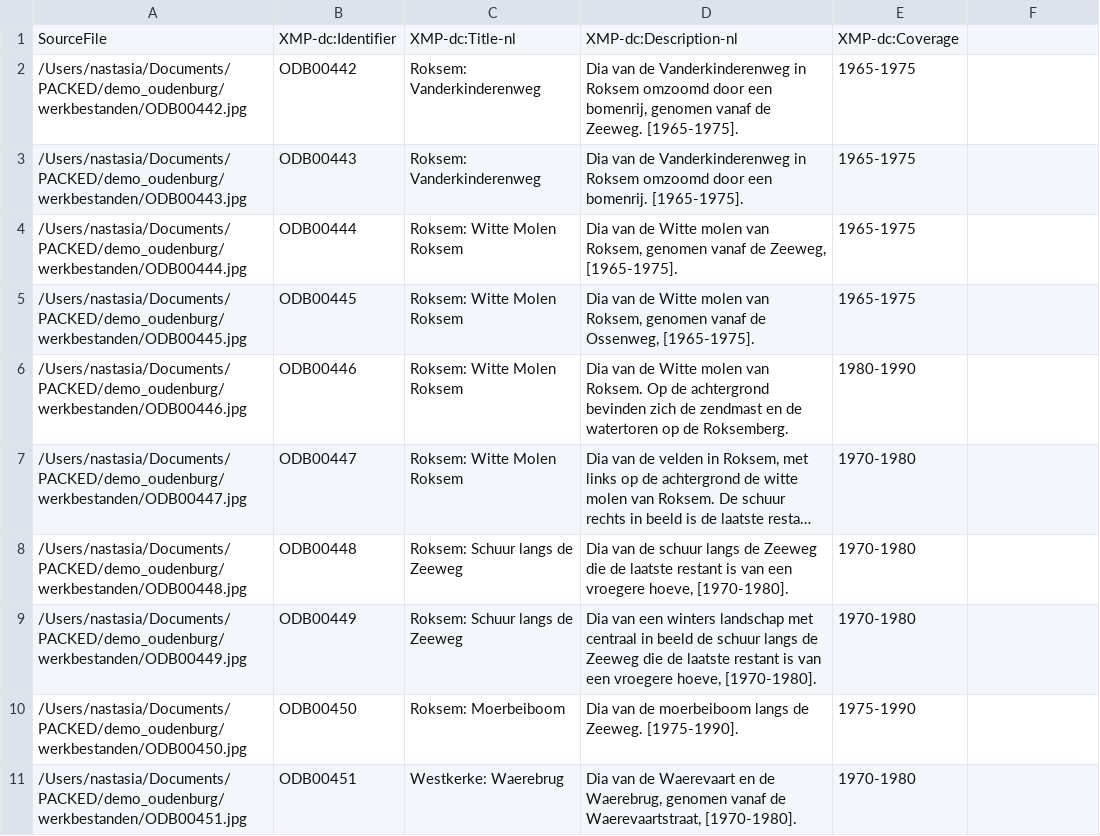
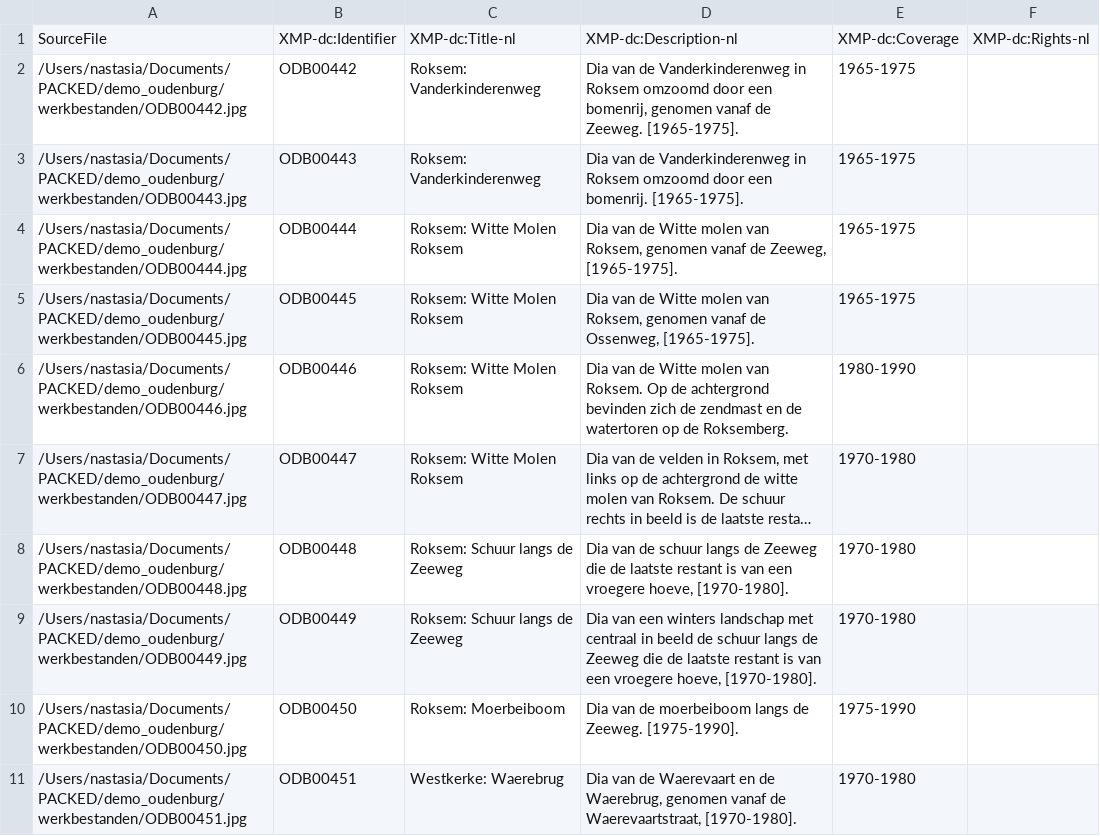
Before and after one commit to PACKED-vzw/demo-oudenburg, a CSV file: Exiftool/metadata.csv, drawn as a sheet; long unchanged cells end in …; the diff names each change by its address in the sheet, - before the commit and + after, or states it on an @@ line.

```diff
--- a/Exiftool/metadata.csv
+++ b/Exiftool/metadata.csv
-F1: (empty)
+F1: XMP-dc:Rights-nl
```
Also changed, not shown: 19 other files.
